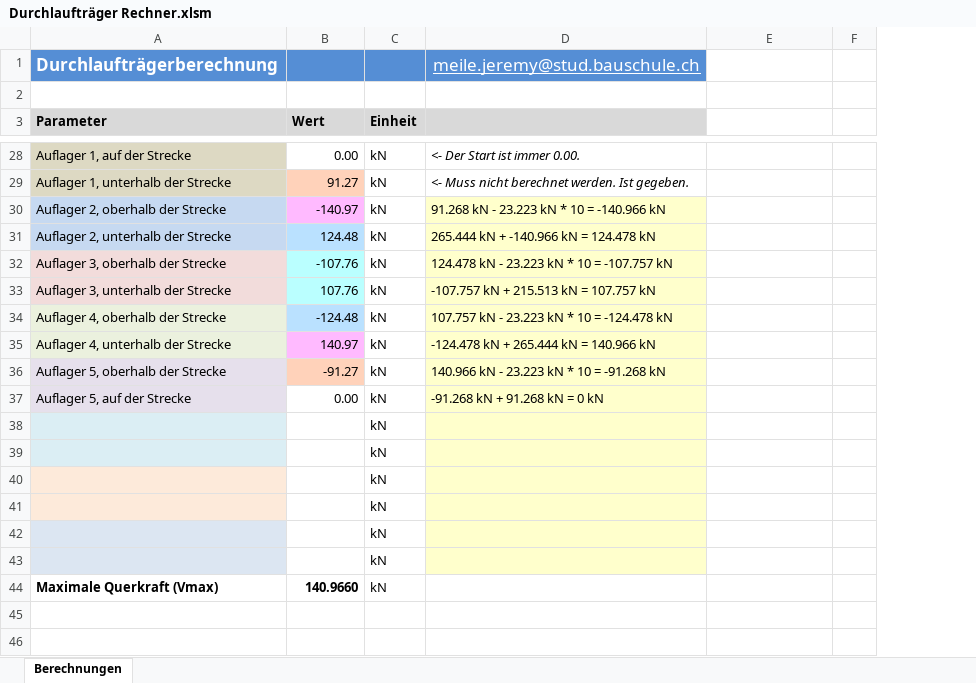
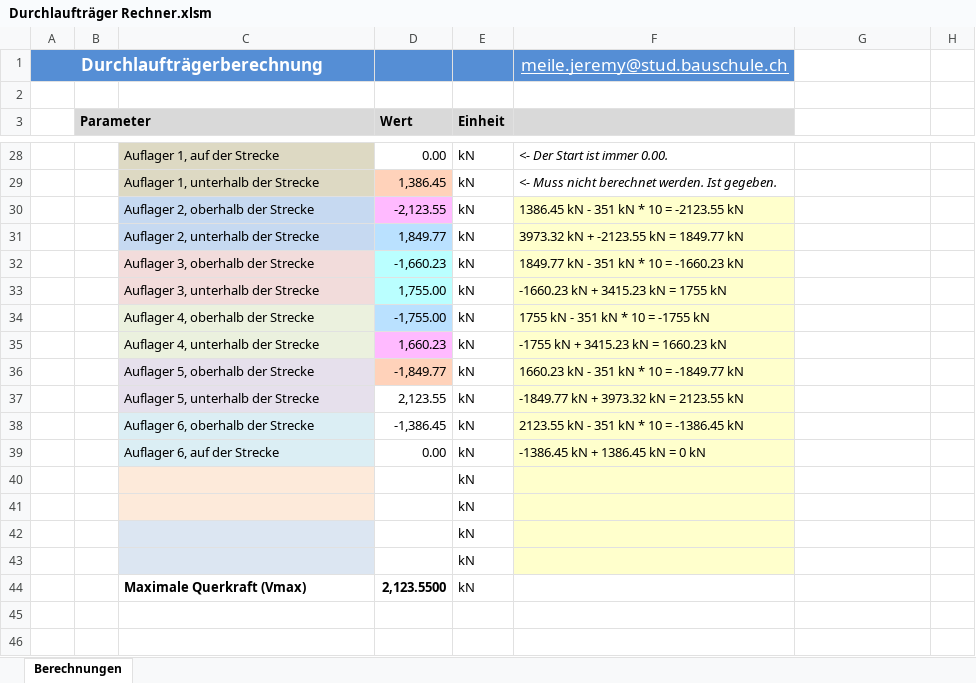
Before and after one commit to Oroxzy/Berechnungshilfen, an Excel workbook: Excel/GS Gerüstung/Durchlaufträger Rechner.xlsm, sheet Berechnungen, drawn as a sheet; only a part is shown, gaps mark what is left out; values as stored, in another font and other column widths than the file's, no borders; charts and pictures not drawn; removed rows and columns are numbered as before the commit, all else as after; the diff covers the shown part only; the diff names each change by its address in the sheet, - before the commit and + after, or states it on an @@ line.

Commit message:
Update Durchlaufträger Rechner.xlsm

```diff
--- a/Excel/GS Gerüstung/Durchlaufträger Rechner.xlsm (sheet Berechnungen)
+++ b/Excel/GS Gerüstung/Durchlaufträger Rechner.xlsm (sheet Berechnungen)
+column A, row 1: Durchlaufträgerberechnung
+column B (Parameter), empty
-column E, rows 28-38: 0.000000000000 | 91.268099550000 | -140.966250450000 | 124.477611600000 | -107.756738400000 | 107.756738400000 | -124.477611600000 | 140.966250450000 | -91.268099550000 | 0.000000000000 | -232.234350000000
-column F, empty
+column G, rows 28-36: 0.000000000000 | 1,386.450000000000 | -2,123.550000000000 | 1,849.770000000000 | -1,660.230000000001 | 1,755.000000000000 | -1,755.000000000001 | 1,660.230000000000 | -1,849.770000000000; rows 39-40: -0.000000000001 | -3,510.000000000001
+column H, empty
-C1: Durchlaufträgerberechnung
+C1: (empty)
-C3: Parameter
+C3: (empty)
-D29 (Wert): 91.27
+D29 (Wert): 1,386.45
-D30 (Wert): -140.97
+D30 (Wert): -2,123.55
-F30: 91.268 kN - 23.223 kN * 10 = -140.966 kN
+F30: 1386.45 kN - 351 kN * 10 = -2123.55 kN
-D31 (Wert): 124.48
+D31 (Wert): 1,849.77
-F31: 265.444 kN + -140.966 kN = 124.478 kN
+F31: 3973.32 kN + -2123.55 kN = 1849.77 kN
-D32 (Wert): -107.76
+D32 (Wert): -1,660.23
-F32: 124.478 kN - 23.223 kN * 10 = -107.757 kN
+F32: 1849.77 kN - 351 kN * 10 = -1660.23 kN
-D33 (Wert): 107.76
+D33 (Wert): 1,755.00
-F33: -107.757 kN + 215.513 kN = 107.757 kN
+F33: -1660.23 kN + 3415.23 kN = 1755 kN
-D34 (Wert): -124.48
+D34 (Wert): -1,755.00
-F34: 107.757 kN - 23.223 kN * 10 = -124.478 kN
+F34: 1755 kN - 351 kN * 10 = -1755 kN
-D35 (Wert): 140.97
+D35 (Wert): 1,660.23
-F35: -124.478 kN + 265.444 kN = 140.966 kN
+F35: -1755 kN + 3415.23 kN = 1660.23 kN
-D36 (Wert): -91.27
+D36 (Wert): -1,849.77
-F36: 140.966 kN - 23.223 kN * 10 = -91.268 kN
+F36: 1660.23 kN - 351 kN * 10 = -1849.77 kN
+row 37:  |  | Auflager 5, unterhalb der Strecke | 2,123.55 | kN | -1849.77 kN + 3973.32 kN = 2123.55 kN | 2,123.549999999999
+row 38:  |  | Auflager 6, oberhalb der Strecke | -1,386.45 | kN | 2123.55 kN - 351 kN * 10 = -1386.45 kN | -1,386.450000000001
-C39: Auflager 5, auf der Strecke
+C39: Auflager 6, auf der Strecke
-F39: -91.268 kN + 91.268 kN = 0 kN
+F39: -1386.45 kN + 1386.45 kN = 0 kN
-C40:C41 fill: #DBEEF4
+C40:C41 fill: #FDEADA
-C42:C43 fill: #FDEADA
+C42:C43 fill: #DCE6F2
-row 42:  |  | kN
-row 43:  |  | kN
-D44 (Wert): 140.9660
+D44 (Wert): 2,123.5500
```
Also changed, not shown: 55 edited cells elsewhere in this sheet, formulas that keep their value, charts or pictures.
